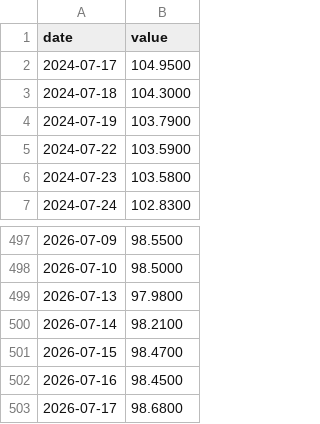
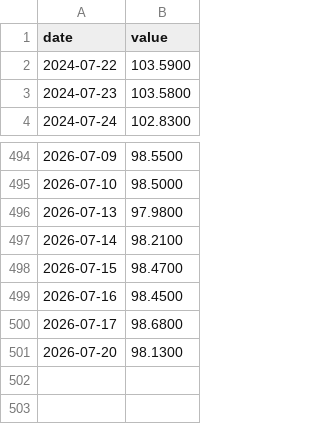
Before and after one commit to JoaquinMulet/treasury-desk-chile-usa, a CSV file: data/yf/tlh.csv, drawn as a sheet; only a part is shown, gaps mark what is left out.

```diff
--- a/data/yf/tlh.csv
+++ b/data/yf/tlh.csv
@@ -1,5 +1,2 @@
 date,value
-2024-07-17,104.9500
-2024-07-18,104.3000
-2024-07-19,103.7900
 2024-07-22,103.5900
@@ -503 +500,2 @@ date,value
 2026-07-17,98.6800
+2026-07-20,98.1300
```
Also changed, not shown: data/yf/dxy.csv, data/yf/edv.csv, 44 other files.
